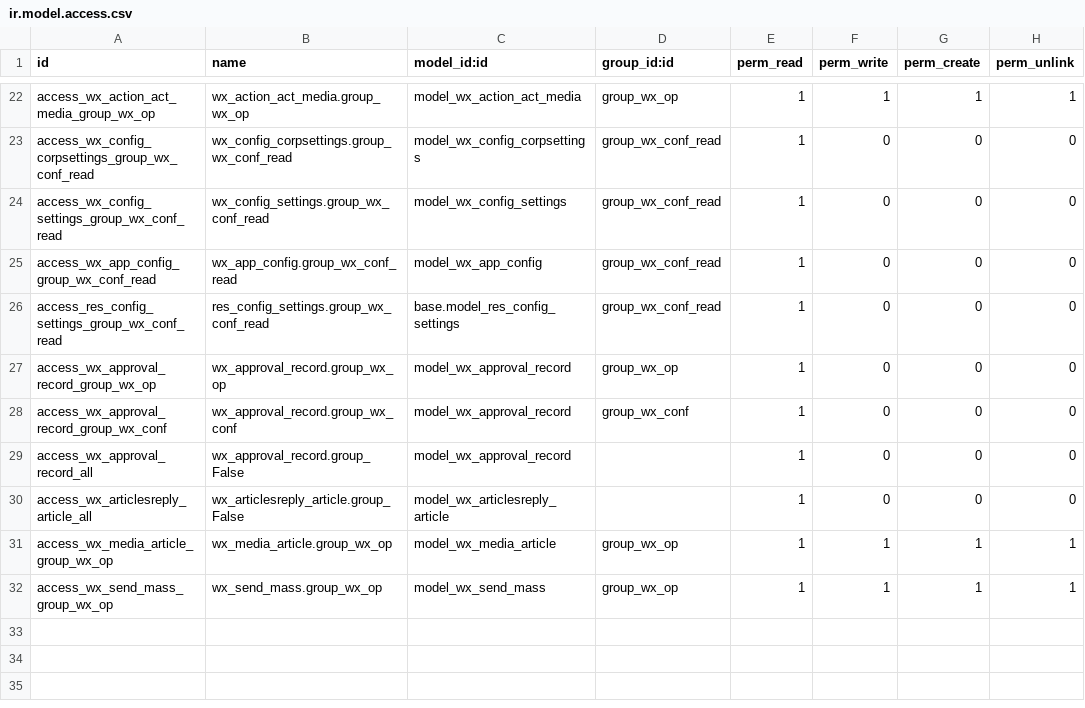
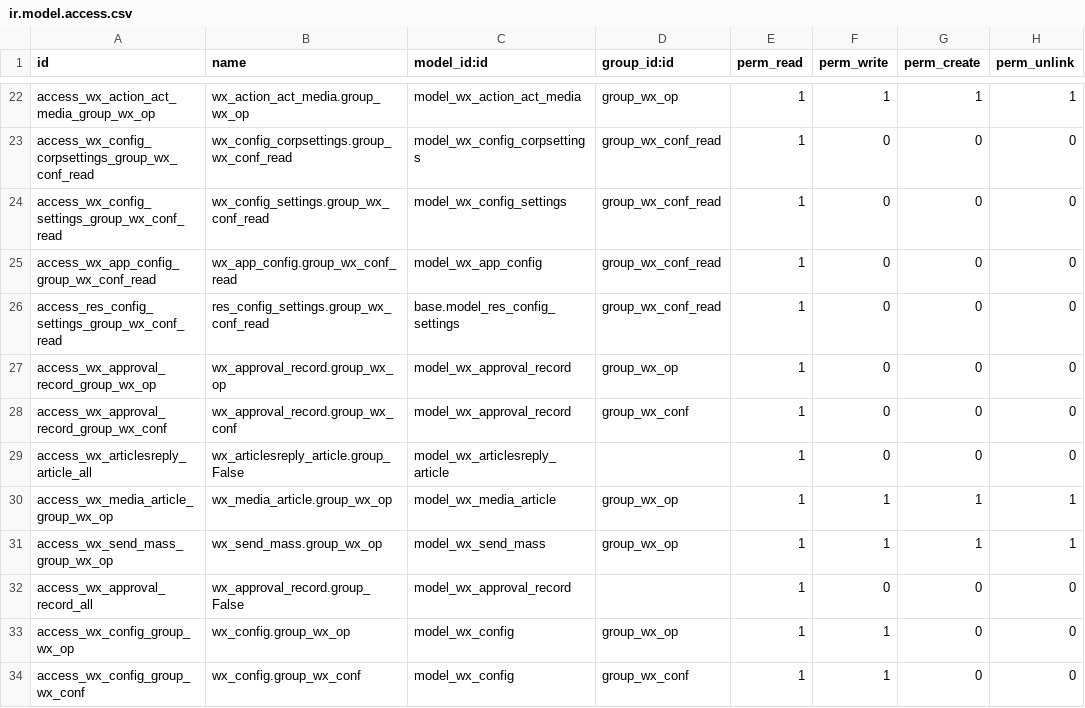
Before and after one commit to JoneXiong/oejia_wx, a CSV file: security/ir.model.access.csv, drawn as a sheet; only a part is shown, gaps mark what is left out.

Commit message:
配置模型权限定义

```diff
--- a/security/ir.model.access.csv
+++ b/security/ir.model.access.csv
@@ -28,3 +28,2 @@ access_wx_approval_record_group_wx_op,wx_approval_record.group_wx_op,model_wx_ap
 access_wx_approval_record_group_wx_conf,wx_approval_record.group_wx_conf,model_wx_approval_record,group_wx_conf,1,0,0,0
-access_wx_approval_record_all,wx_approval_record.group_False,model_wx_approval_record,,1,0,0,0
 access_wx_articlesreply_article_all,wx_articlesreply_article.group_False,model_wx_articlesreply_article,,1,0,0,0
@@ -32 +31,4 @@ access_wx_media_article_group_wx_op,wx_media_article.group_wx_op,model_wx_media_
 access_wx_send_mass_group_wx_op,wx_send_mass.group_wx_op,model_wx_send_mass,group_wx_op,1,1,1,1
+access_wx_approval_record_all,wx_approval_record.group_False,model_wx_approval_record,,1,0,0,0
+access_wx_config_group_wx_op,wx_config.group_wx_op,model_wx_config,group_wx_op,1,1,0,0
+access_wx_config_group_wx_conf,wx_config.group_wx_conf,model_wx_config,group_wx_conf,1,1,0,0
```
